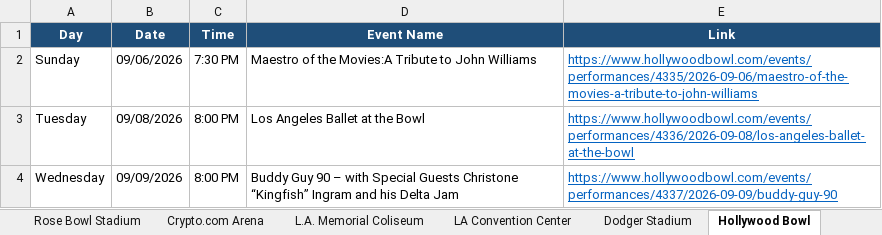
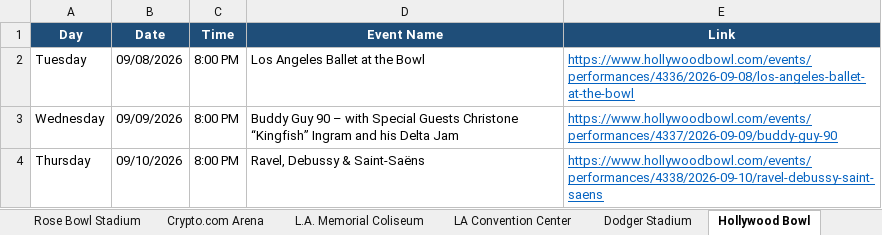
Before and after one commit to hannahlee-vzw/southern_california_events, an Excel workbook: docs/events.xlsx, sheet Hollywood Bowl, drawn as a sheet; only a part is shown; the shorter side is filled out with more unchanged rows; values as stored, in another font and other column widths than the file's, no borders; the diff names each change by its address in the sheet, - before the commit and + after, or states it on an @@ line.

```diff
--- a/docs/events.xlsx (sheet Hollywood Bowl)
+++ b/docs/events.xlsx (sheet Hollywood Bowl)
-row 2: Sunday | 09/06/2026 | 7:30 PM | Maestro of the Movies:A Tribute to John Williams | https://www.hollywoodbowl.com/events/performances/4335/2026-09-06/maestro-of-the-movies-a-tribute-to-john-williams
```
Also changed, not shown: sheet Past Events, sheet Dodger Stadium, sheet SoFi Stadium, sheet Kia Forum, sheet Hollywood Palladium, 3 other files.
